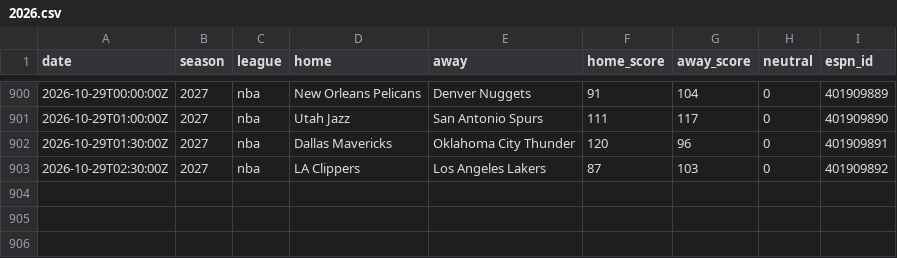
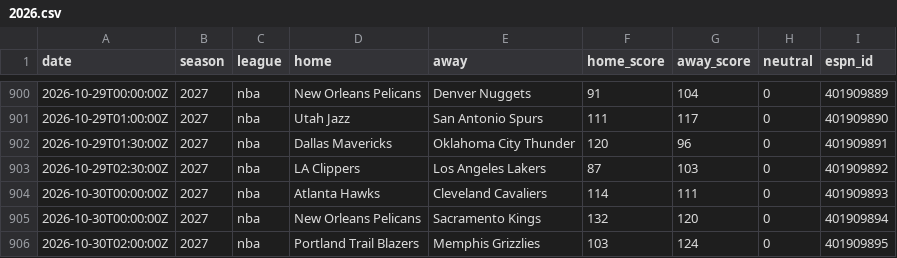
Before and after one commit to AdrianShah/C-Sports-Predictor, a CSV file: history/nba/2026.csv, drawn as a sheet; only a part is shown, gaps mark what is left out.

```diff
--- a/history/nba/2026.csv
+++ b/history/nba/2026.csv
@@ -903 +903,4 @@ date,season,league,home,away,home_score,away_score,neutral,espn_id
 2026-10-29T02:30:00Z,2027,nba,LA Clippers,Los Angeles Lakers,87,103,0,401909892
+2026-10-30T00:00:00Z,2027,nba,Atlanta Hawks,Cleveland Cavaliers,114,111,0,401909893
+2026-10-30T00:00:00Z,2027,nba,New Orleans Pelicans,Sacramento Kings,132,120,0,401909894
+2026-10-30T02:00:00Z,2027,nba,Portland Trail Blazers,Memphis Grizzlies,103,124,0,401909895
```
Also changed, not shown: history/nhl/2026.csv, 1 other file.
